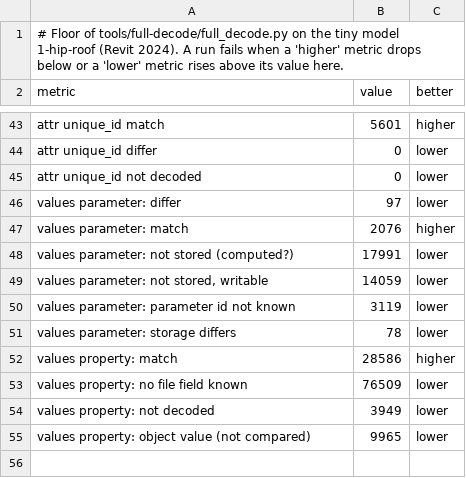
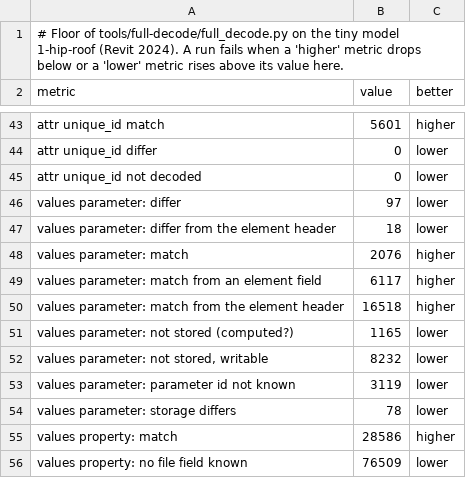
Before and after one commit to helenkwok/rvt-open, a TSV file: tools/full-decode/floor.tsv, drawn as a sheet; only a part is shown, gaps mark what is left out; the shorter side is filled out with more unchanged rows.

Commit message:
Read built-in parameters from element fields and headers (#51)
* Full-decode measure of one tiny model, with a floor in CI

tools/full-decode/full_decode.py classifies every byte of 1-hip-roof
(Revit 2024) as decoded, known or unknown, in the container, in each
stream as stored and in each inflated stream; locates each of the 5,601
elements of its Revit API dump in the file and compares their attributes;
and compares every parameter value. examples/full_decode.rs writes what
the schema reader reads as JSON facts. CI fails when a total falls below
tools/full-decode/floor.tsv.

* Read element-header records and account for every byte between objects

The bytes between a partition's data objects are runs of element-header
records (id, size, body, size) with a start and an end marker;
schema_objects::header_records reads them through the schema, and the
reader now reads a class reference (kind 0x0a) as two bytes. On
1-hip-roof (Revit 2024) the records fill all 6,145,721 bytes between
objects. revit_unique_ids gives each element its UniqueId. The
full-decode measure compares the header's category, the element table's
partition, the schema's Symbol base and the UniqueId with the API dump.

* Read built-in parameters from element fields and headers

Most parameters the Revit API lists for an element are not in its stored
parameter sets: Revit shows a field of the element or of its header.
field_parameters gives the header's category and design option and,
through 367 (class, parameter, field) rules measured on 1-hip-roof
(Revit 2024), fields of the element object. Matching parameter values on
that file: 2,076 to 24,711 of 37,420.

```diff
--- a/tools/full-decode/floor.tsv
+++ b/tools/full-decode/floor.tsv
@@ -46,5 +46,8 @@ attr unique_id not decoded	0	lower
 values parameter: differ	97	lower
+values parameter: differ from the element header	18	lower
 values parameter: match	2076	higher
-values parameter: not stored (computed?)	17991	lower
-values parameter: not stored, writable	14059	lower
+values parameter: match from an element field	6117	higher
+values parameter: match from the element header	16518	higher
+values parameter: not stored (computed?)	1165	lower
+values parameter: not stored, writable	8232	lower
 values parameter: parameter id not known	3119	lower
```
Also changed, not shown: 6 other files.
